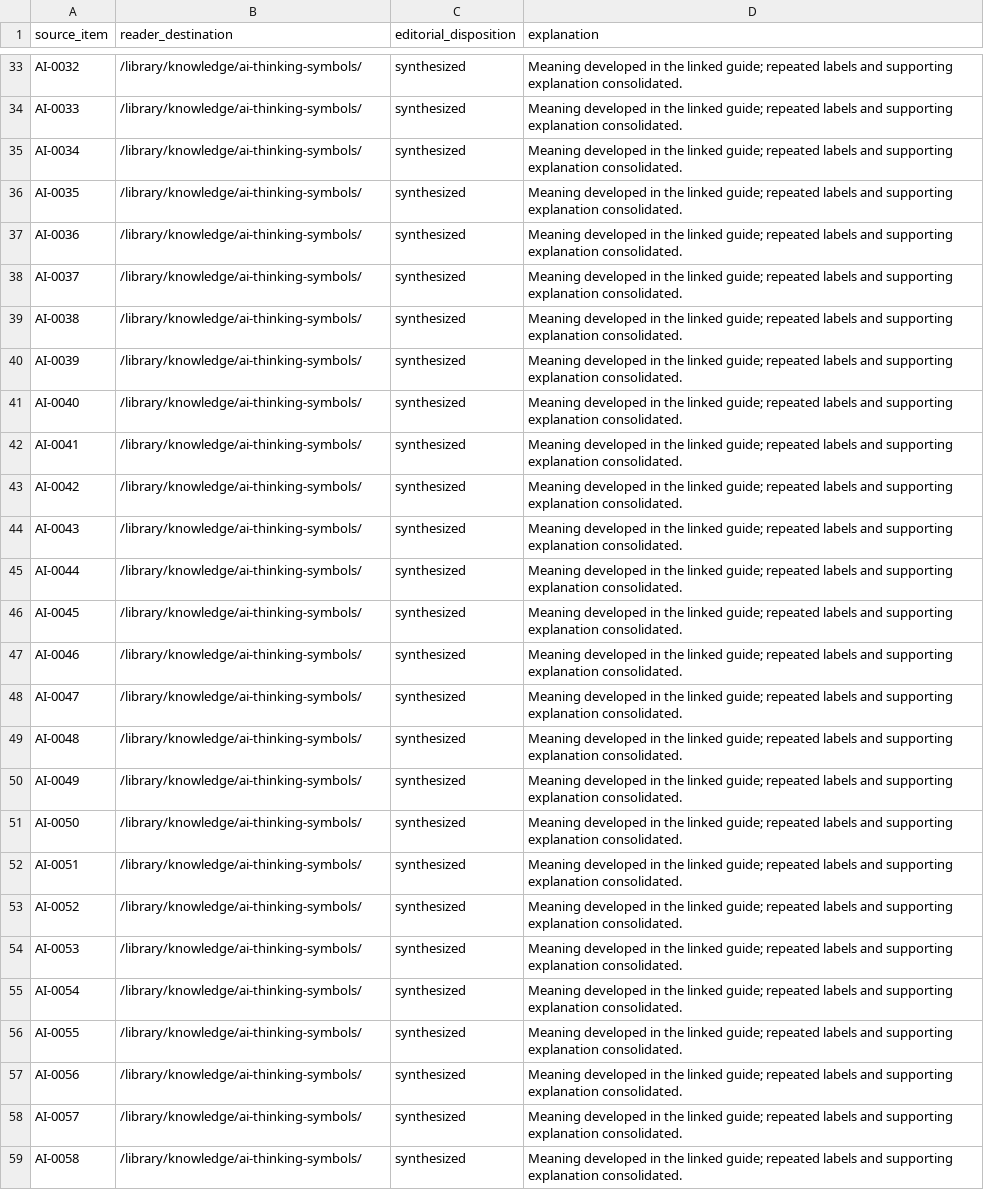
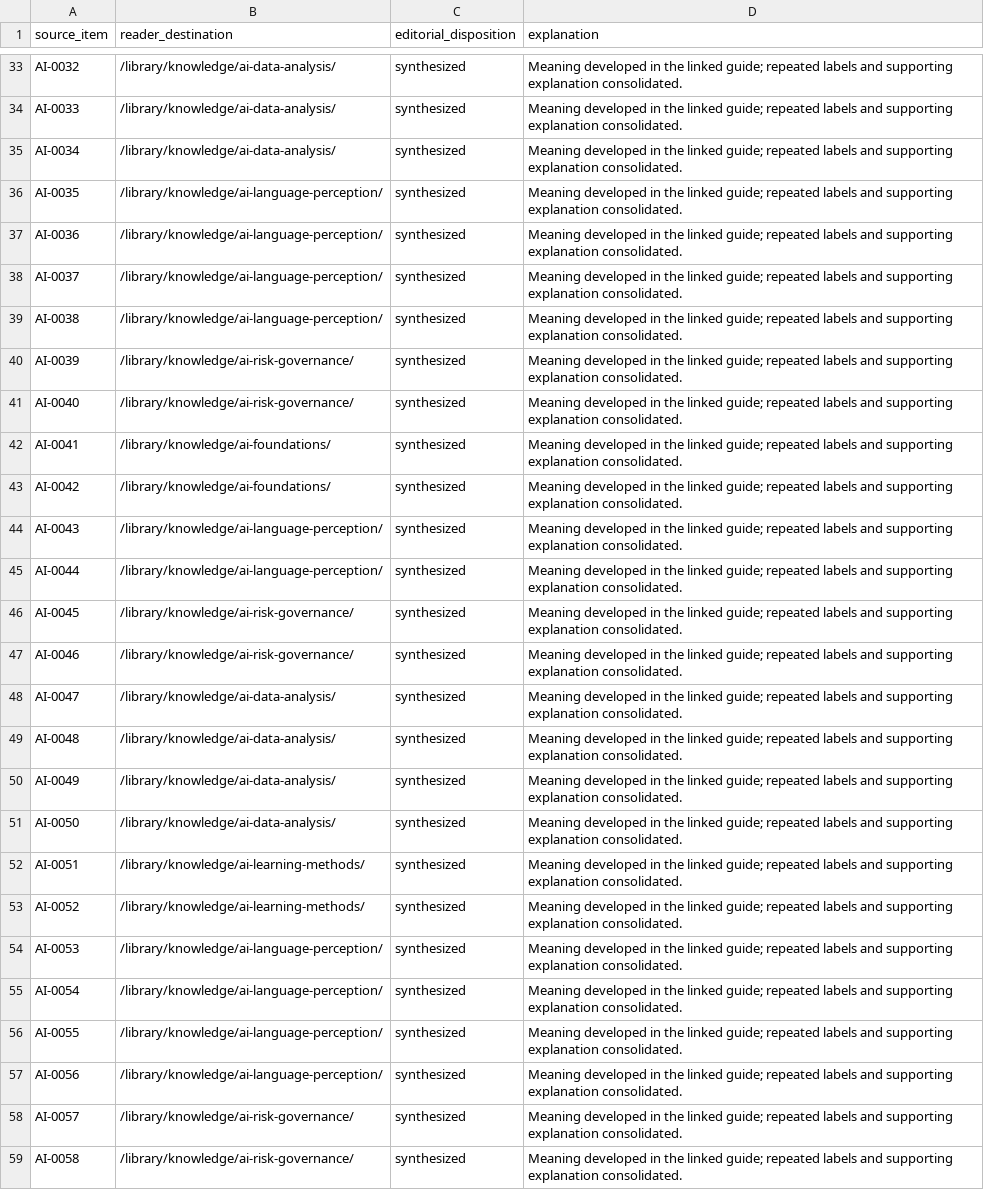
Before and after one commit to Apex-Circle-SG/ig-new, a CSV file: docs/ai-item-coverage.csv, drawn as a sheet; only a part is shown, gaps mark what is left out; the diff covers the shown part only; the diff names each change by its address in the sheet, - before the commit and + after, or states it on an @@ line.

Commit message:
Correct expert routing arithmetic and AI glossary destinations

```diff
--- a/docs/ai-item-coverage.csv
+++ b/docs/ai-item-coverage.csv
-B33:B35 (reader_destination): /library/knowledge/ai-thinking-symbols/
+B33:B35 (reader_destination): /library/knowledge/ai-data-analysis/
-B36:B39 (reader_destination): /library/knowledge/ai-thinking-symbols/
+B36:B39 (reader_destination): /library/knowledge/ai-language-perception/
-B40:B41 (reader_destination): /library/knowledge/ai-thinking-symbols/
+B40:B41 (reader_destination): /library/knowledge/ai-risk-governance/
-B42:B43 (reader_destination): /library/knowledge/ai-thinking-symbols/
+B42:B43 (reader_destination): /library/knowledge/ai-foundations/
-B44:B45 (reader_destination): /library/knowledge/ai-thinking-symbols/
+B44:B45 (reader_destination): /library/knowledge/ai-language-perception/
-B46:B47 (reader_destination): /library/knowledge/ai-thinking-symbols/
+B46:B47 (reader_destination): /library/knowledge/ai-risk-governance/
-B48:B51 (reader_destination): /library/knowledge/ai-thinking-symbols/
+B48:B51 (reader_destination): /library/knowledge/ai-data-analysis/
-B52:B53 (reader_destination): /library/knowledge/ai-thinking-symbols/
+B52:B53 (reader_destination): /library/knowledge/ai-learning-methods/
-B54:B57 (reader_destination): /library/knowledge/ai-thinking-symbols/
+B54:B57 (reader_destination): /library/knowledge/ai-language-perception/
-B58:B59 (reader_destination): /library/knowledge/ai-thinking-symbols/
+B58:B59 (reader_destination): /library/knowledge/ai-risk-governance/
```
Also changed, not shown: 51 edited cells elsewhere in this file, 4 other files.
